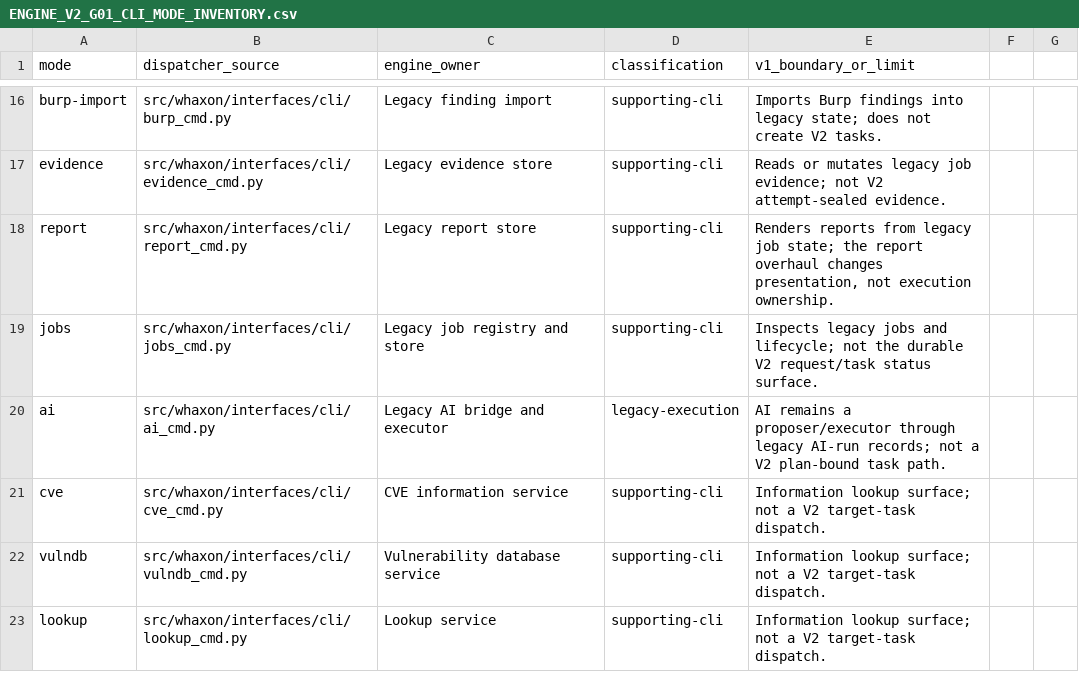
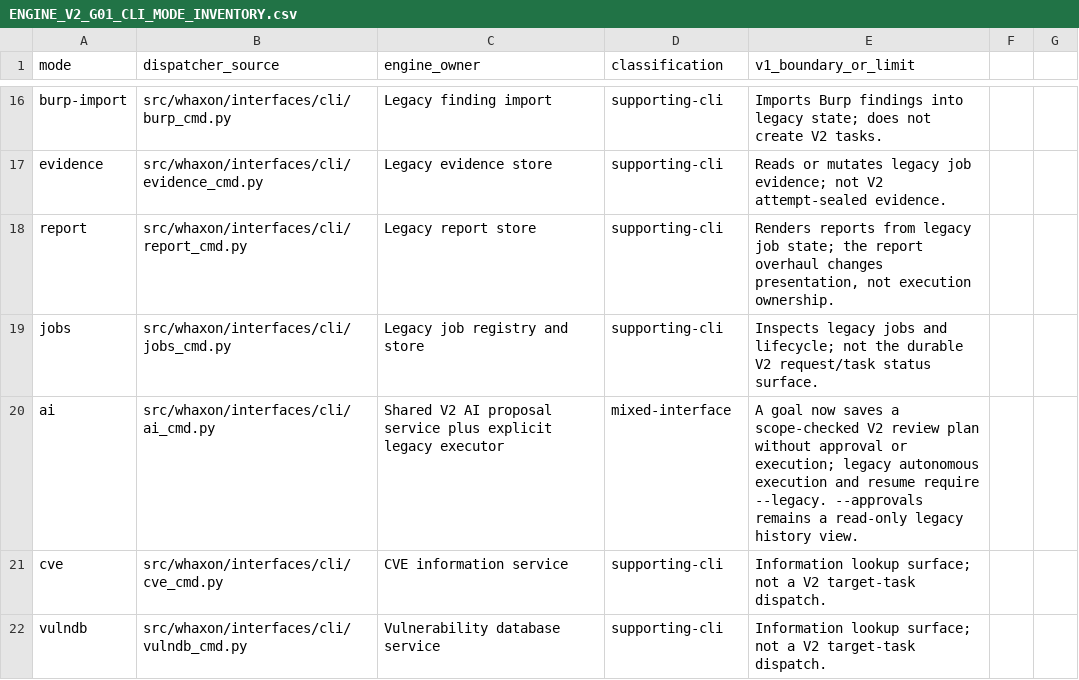
Before and after one commit to andreipath26/WHAXON-AI-Forensics, a CSV file: docs/ENGINE_V2_G01_CLI_MODE_INVENTORY.csv, drawn as a sheet; only a part is shown, gaps mark what is left out; the shorter side is filled out with more unchanged rows.

Commit message:
Route default CLI AI through Engine V2 plans

```diff
--- a/docs/ENGINE_V2_G01_CLI_MODE_INVENTORY.csv
+++ b/docs/ENGINE_V2_G01_CLI_MODE_INVENTORY.csv
@@ -19,3 +19,3 @@ report,src/whaxon/interfaces/cli/report_cmd.py,Legacy report store,supporting-cl
 jobs,src/whaxon/interfaces/cli/jobs_cmd.py,Legacy job registry and store,supporting-cli,Inspects legacy jobs and lifecycle; not the durable V2 request/task status surface.
-ai,src/whaxon/interfaces/cli/ai_cmd.py,Legacy AI bridge and executor,legacy-execution,AI remains a proposer/executor through legacy AI-run records; not a V2 plan-bound task path.
+ai,src/whaxon/interfaces/cli/ai_cmd.py,Shared V2 AI proposal service plus explicit legacy executor,mixed-interface,"A goal now saves a scope-checked V2 review plan without approval or execution; legacy autonomous execution and resume require --legacy. --approvals remains a read-only legacy history view."
 cve,src/whaxon/interfaces/cli/cve_cmd.py,CVE information service,supporting-cli,Information lookup surface; not a V2 target-task dispatch.
```
